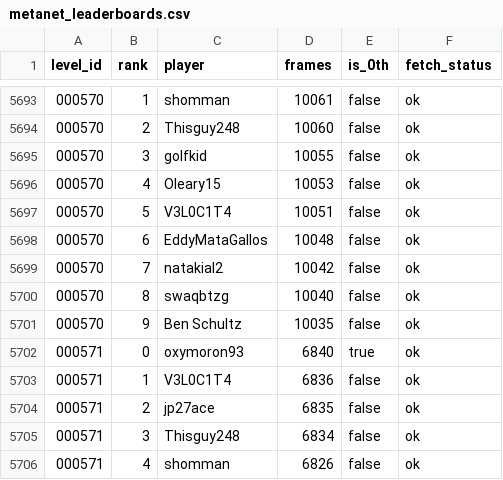
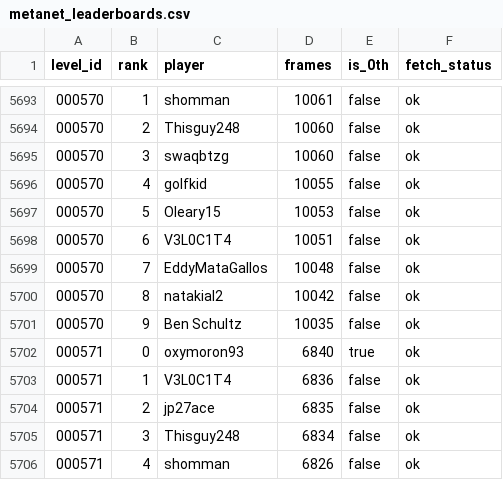
Before and after one commit to cfairNv2/nv2-metanet-records, a CSV file: site/metanet_leaderboards.csv, drawn as a sheet; only a part is shown, gaps mark what is left out.

Commit message:
Refresh Nv2 leaderboard data

```diff
--- a/site/metanet_leaderboards.csv
+++ b/site/metanet_leaderboards.csv
@@ -5694,8 +5694,8 @@
 000570,2,Thisguy248,10060,false,ok
-000570,3,golfkid,10055,false,ok
-000570,4,Oleary15,10053,false,ok
-000570,5,V3L0C1T4,10051,false,ok
-000570,6,EddyMataGallos,10048,false,ok
-000570,7,natakial2,10042,false,ok
-000570,8,swaqbtzg,10040,false,ok
+000570,3,swaqbtzg,10060,false,ok
+000570,4,golfkid,10055,false,ok
+000570,5,Oleary15,10053,false,ok
+000570,6,V3L0C1T4,10051,false,ok
+000570,7,EddyMataGallos,10048,false,ok
+000570,8,natakial2,10042,false,ok
 000570,9,Ben Schultz,10035,false,ok
```
Also changed, not shown: 3 other files.
